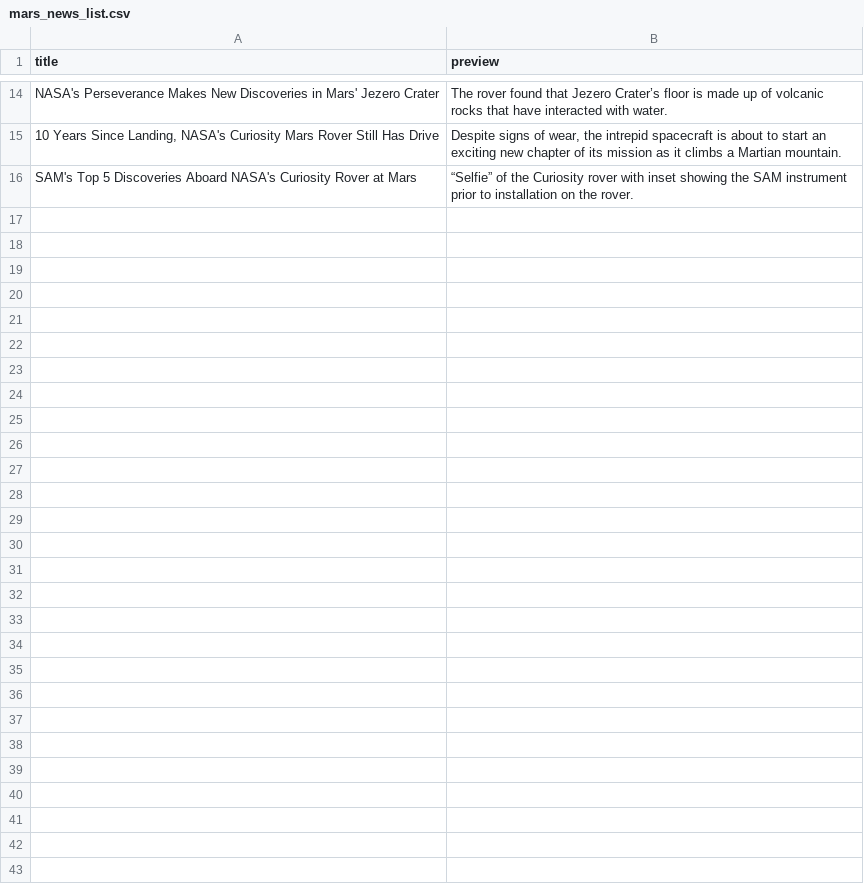
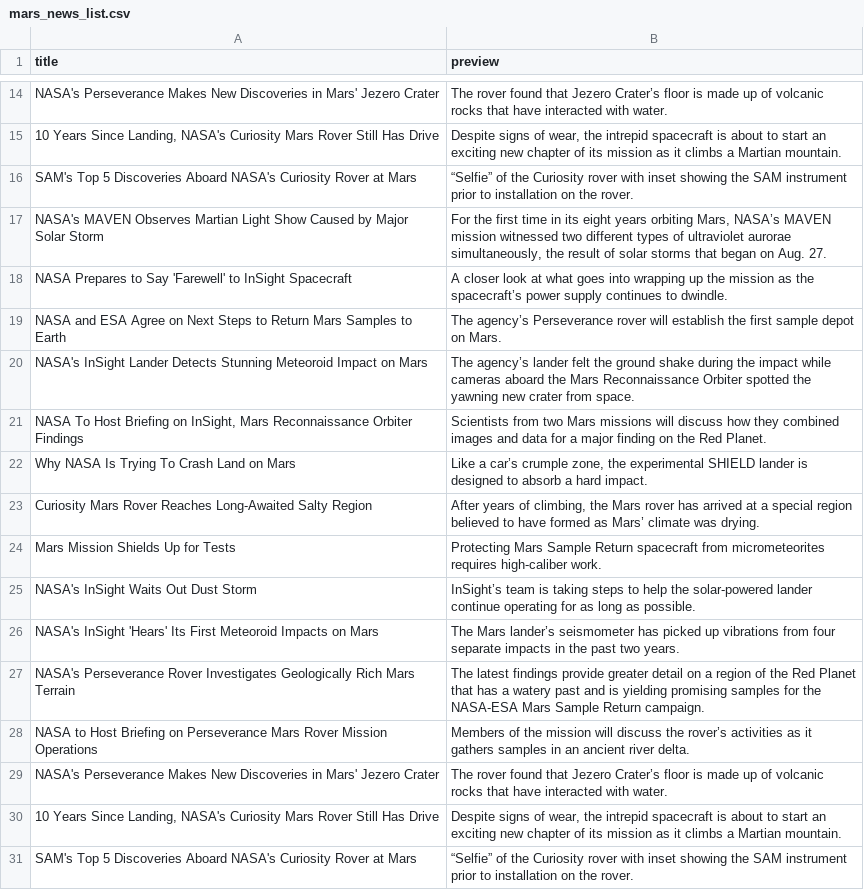
Before and after one commit to MrGoots/HTML_Scraping, a CSV file: mars_news_list.csv, drawn as a sheet; only a part is shown, gaps mark what is left out; the diff names each change by its address in the sheet, - before the commit and + after, or states it on an @@ line.

Commit message:
push

```diff
--- a/mars_news_list.csv
+++ b/mars_news_list.csv
+row 17: NASA's MAVEN Observes Martian Light Show Caused by Major Solar Storm | For the first time in its eight years orbiting Mars, NASA’s MAVEN mission witnessed two different types of ultraviolet aurorae simultaneously, the result of solar storms that began on Aug. 27.
+row 18: NASA Prepares to Say 'Farewell' to InSight Spacecraft | A closer look at what goes into wrapping up the mission as the spacecraft’s power supply continues to dwindle.
+row 19: NASA and ESA Agree on Next Steps to Return Mars Samples to Earth | The agency’s Perseverance rover will establish the first sample depot on Mars.
+row 20: NASA's InSight Lander Detects Stunning Meteoroid Impact on Mars | The agency’s lander felt the ground shake during the impact while cameras aboard the Mars Reconnaissance Orbiter spotted the yawning new crater from space.
+row 21: NASA To Host Briefing on InSight, Mars Reconnaissance Orbiter Findings | Scientists from two Mars missions will discuss how they combined images and data for a major finding on the Red Planet.
+row 22: Why NASA Is Trying To Crash Land on Mars | Like a car’s crumple zone, the experimental SHIELD lander is designed to absorb a hard impact.
+row 23: Curiosity Mars Rover Reaches Long-Awaited Salty Region | After years of climbing, the Mars rover has arrived at a special region believed to have formed as Mars’ climate was drying.
+row 24: Mars Mission Shields Up for Tests | Protecting Mars Sample Return spacecraft from micrometeorites requires high-caliber work.
+row 25: NASA's InSight Waits Out Dust Storm | InSight’s team is taking steps to help the solar-powered lander continue operating for as long as possible.
+row 26: NASA's InSight 'Hears' Its First Meteoroid Impacts on Mars | The Mars lander’s seismometer has picked up vibrations from four separate impacts in the past two years.
+row 27: NASA's Perseverance Rover Investigates Geologically Rich Mars Terrain | The latest findings provide greater detail on a region of the Red Planet that has a watery past and is yielding promising samples for the NASA-ESA Mars Sample Return campaign.
+row 28: NASA to Host Briefing on Perseverance Mars Rover Mission Operations | Members of the mission will discuss the rover’s activities as it gathers samples in an ancient river delta.
+row 29: NASA's Perseverance Makes New Discoveries in Mars' Jezero Crater | The rover found that Jezero Crater’s floor is made up of volcanic rocks that have interacted with water.
+row 30: 10 Years Since Landing, NASA's Curiosity Mars Rover Still Has Drive | Despite signs of wear, the intrepid spacecraft is about to start an exciting new chapter of its mission as it climbs a Martian mountain.
+row 31: SAM's Top 5 Discoveries Aboard NASA's Curiosity Rover at Mars | “Selfie” of the Curiosity rover with inset showing the SAM instrument prior to installation on the rover.
```
